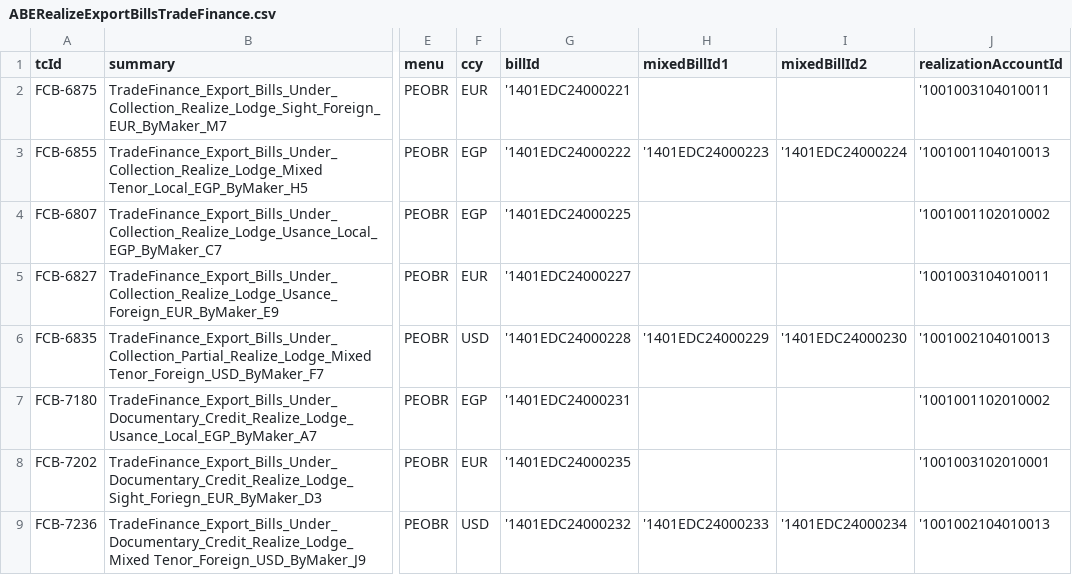
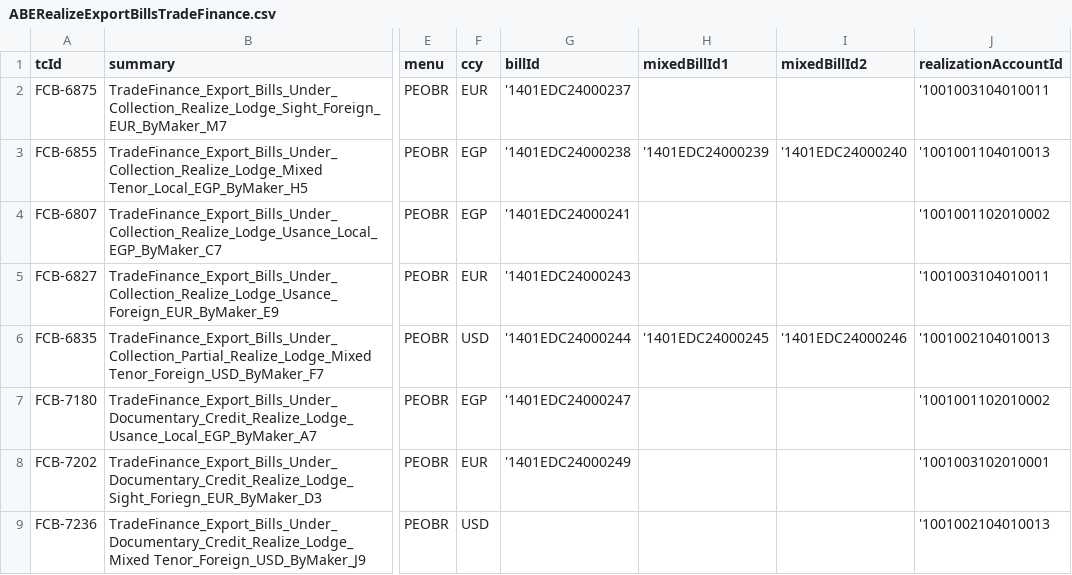
Before and after one commit to tarekelwasseif98/ABEAutomationSubmission, a CSV file: csvFiles/ABERealizeExportBillsTradeFinance.csv, drawn as a sheet; only a part is shown, gaps mark what is left out; the diff names each change by its address in the sheet, - before the commit and + after, or states it on an @@ line.

```diff
--- a/csvFiles/ABERealizeExportBillsTradeFinance.csv
+++ b/csvFiles/ABERealizeExportBillsTradeFinance.csv
-G2 (billId): '1401EDC24000221
+G2 (billId): '1401EDC24000237
-G3 (billId): '1401EDC24000222
+G3 (billId): '1401EDC24000238
-H3 (mixedBillId1): '1401EDC24000223
+H3 (mixedBillId1): '1401EDC24000239
-I3 (mixedBillId2): '1401EDC24000224
+I3 (mixedBillId2): '1401EDC24000240
-G4 (billId): '1401EDC24000225
+G4 (billId): '1401EDC24000241
-G5 (billId): '1401EDC24000227
+G5 (billId): '1401EDC24000243
-G6 (billId): '1401EDC24000228
+G6 (billId): '1401EDC24000244
-H6 (mixedBillId1): '1401EDC24000229
+H6 (mixedBillId1): '1401EDC24000245
-I6 (mixedBillId2): '1401EDC24000230
+I6 (mixedBillId2): '1401EDC24000246
-G7 (billId): '1401EDC24000231
+G7 (billId): '1401EDC24000247
-G8 (billId): '1401EDC24000235
+G8 (billId): '1401EDC24000249
-G9 (billId): '1401EDC24000232
+G9 (billId): (empty)
-H9 (mixedBillId1): '1401EDC24000233
+H9 (mixedBillId1): (empty)
-I9 (mixedBillId2): '1401EDC24000234
+I9 (mixedBillId2): (empty)
```
Also changed, not shown: csvFiles/ABEAcceptExportBillsTradeFinance.csv, csvFiles/ABEVerifyAcceptExportBillsTradeFinance.csv, 24 other files.
